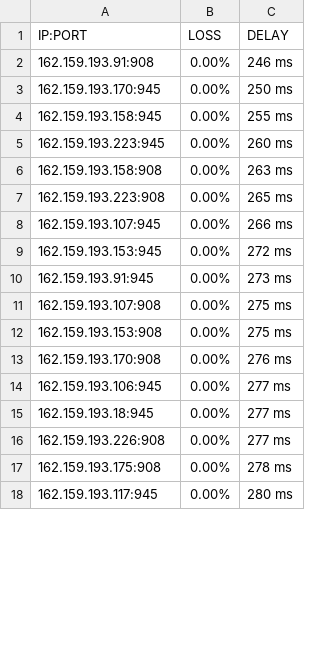
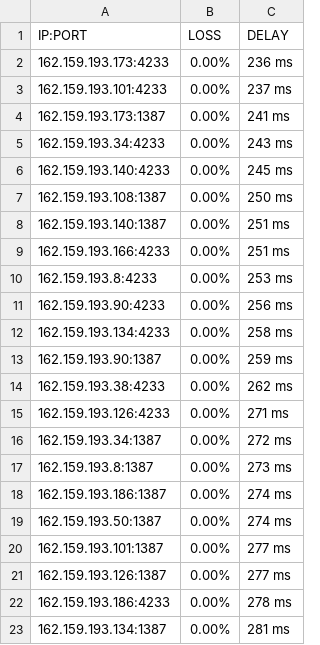
Before and after one commit to blesdmm/WARP2sub, a CSV file: WARP_193_RESULT.csv, drawn as a sheet; only a part is shown; the diff covers the shown part only.

```diff
--- a/WARP_193_RESULT.csv
+++ b/WARP_193_RESULT.csv
@@ -1,18 +1,23 @@
 IP:PORT, LOSS, DELAY
-162.159.193.91:908,0.00%,246 ms
-162.159.193.170:945,0.00%,250 ms
-162.159.193.158:945,0.00%,255 ms
-162.159.193.223:945,0.00%,260 ms
-162.159.193.158:908,0.00%,263 ms
-162.159.193.223:908,0.00%,265 ms
-162.159.193.107:945,0.00%,266 ms
-162.159.193.153:945,0.00%,272 ms
-162.159.193.91:945,0.00%,273 ms
-162.159.193.107:908,0.00%,275 ms
-162.159.193.153:908,0.00%,275 ms
-162.159.193.170:908,0.00%,276 ms
-162.159.193.106:945,0.00%,277 ms
-162.159.193.18:945,0.00%,277 ms
-162.159.193.226:908,0.00%,277 ms
-162.159.193.175:908,0.00%,278 ms
-162.159.193.117:945,0.00%,280 ms
+162.159.193.173:4233,0.00%,236 ms
+162.159.193.101:4233,0.00%,237 ms
+162.159.193.173:1387,0.00%,241 ms
+162.159.193.34:4233,0.00%,243 ms
+162.159.193.140:4233,0.00%,245 ms
+162.159.193.108:1387,0.00%,250 ms
+162.159.193.140:1387,0.00%,251 ms
+162.159.193.166:4233,0.00%,251 ms
+162.159.193.8:4233,0.00%,253 ms
+162.159.193.90:4233,0.00%,256 ms
+162.159.193.134:4233,0.00%,258 ms
+162.159.193.90:1387,0.00%,259 ms
+162.159.193.38:4233,0.00%,262 ms
+162.159.193.126:4233,0.00%,271 ms
+162.159.193.34:1387,0.00%,272 ms
+162.159.193.8:1387,0.00%,273 ms
+162.159.193.186:1387,0.00%,274 ms
+162.159.193.50:1387,0.00%,274 ms
+162.159.193.101:1387,0.00%,277 ms
+162.159.193.126:1387,0.00%,277 ms
+162.159.193.186:4233,0.00%,278 ms
+162.159.193.134:1387,0.00%,281 ms
```
Also changed, not shown: 1 added row, 4 removed rows and 14 edited cells elsewhere in this file, WARP_BEST_RESULT.csv, WARP_DIFF_RESULT.csv, 3 other files.
